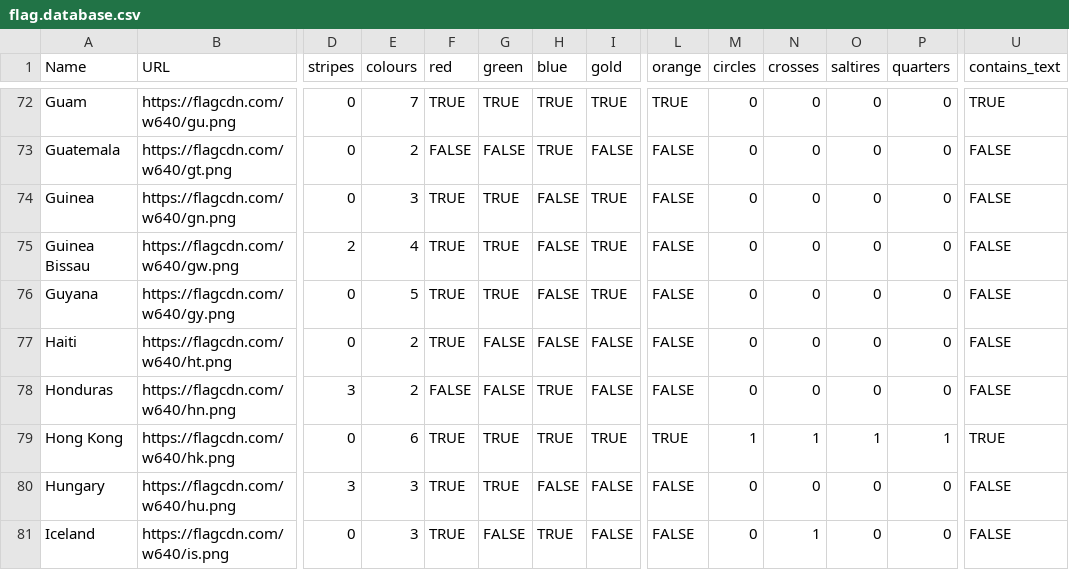
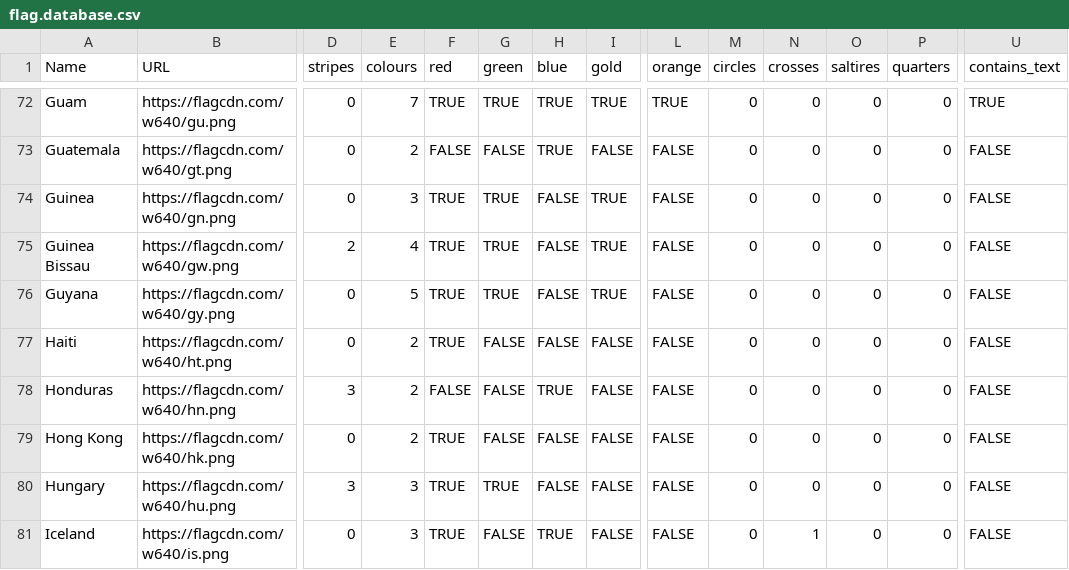
Before and after one commit to IonImpulse/flag-finder, a CSV file: data/flag.database.csv, drawn as a sheet; only a part is shown, gaps mark what is left out; the diff names each change by its address in the sheet, - before the commit and + after, or states it on an @@ line.

```diff
--- a/data/flag.database.csv
+++ b/data/flag.database.csv
-E79 (colours): 6
+E79 (colours): 2
-G79 (green): TRUE
+G79 (green): FALSE
-H79 (blue): TRUE
+H79 (blue): FALSE
-I79 (gold): TRUE
+I79 (gold): FALSE
-L79 (orange): TRUE
+L79 (orange): FALSE
-M79 (circles): 1
+M79 (circles): 0
-N79 (crosses): 1
+N79 (crosses): 0
-O79 (saltires): 1
+O79 (saltires): 0
-P79 (quarters): 1
+P79 (quarters): 0
-U79 (contains_text): TRUE
+U79 (contains_text): FALSE
```
Also changed, not shown: 2 other files.
